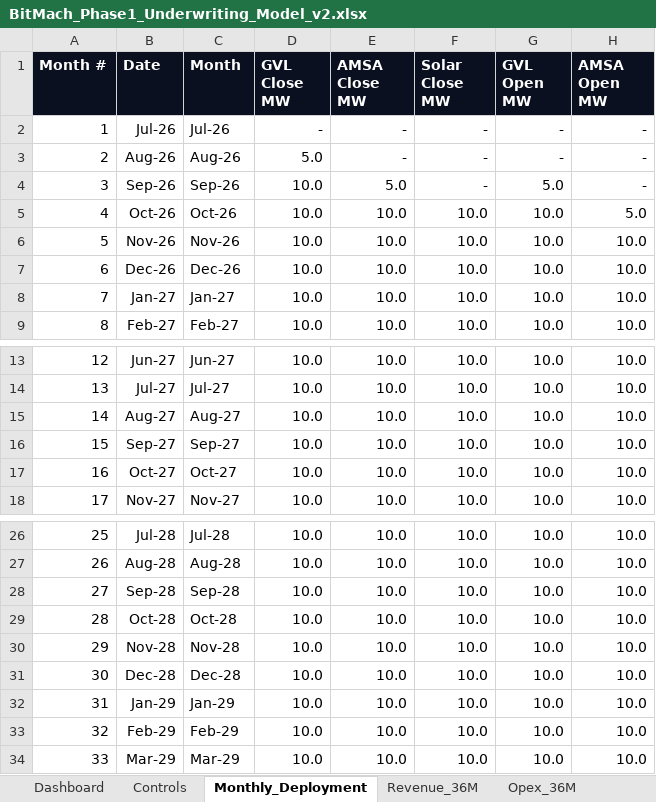
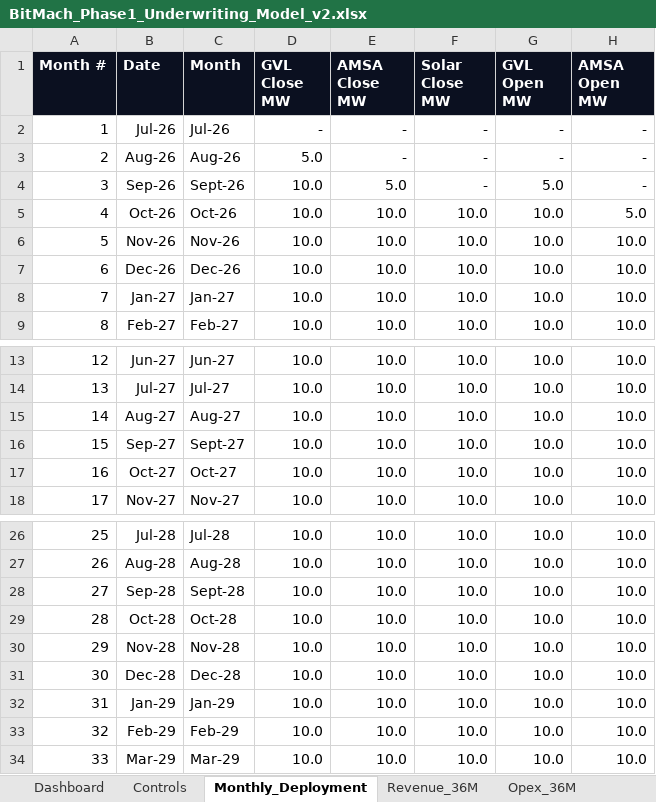
Before and after one commit to bitmach-mining/bitmach-mining.github.io, an Excel workbook: model2026v001/assets/docs/BitMach_Phase1_Underwriting_Model_v2.xlsx, sheet Monthly_Deployment, drawn as a sheet; only a part is shown, gaps mark what is left out; values as stored, in another font and other column widths than the file's, no borders; the diff names each change by its address in the sheet, - before the commit and + after, or states it on an @@ line.

```diff
--- a/model2026v001/assets/docs/BitMach_Phase1_Underwriting_Model_v2.xlsx (sheet Monthly_Deployment)
+++ b/model2026v001/assets/docs/BitMach_Phase1_Underwriting_Model_v2.xlsx (sheet Monthly_Deployment)
-C4 (Month): Sep-26
+C4 (Month): Sept-26
-C16 (Month): Sep-27
+C16 (Month): Sept-27
-C28 (Month): Sep-28
+C28 (Month): Sept-28
```
Also changed, not shown: sheet Revenue_36M, sheet Capex_36M, sheet Opex_36M, sheet Funding_36M, other sheet tabs, charts or pictures, model2026v001/assets/docs/BitMach_10Y_Core_Platform_Model_v7.xlsx, 5 other files.
